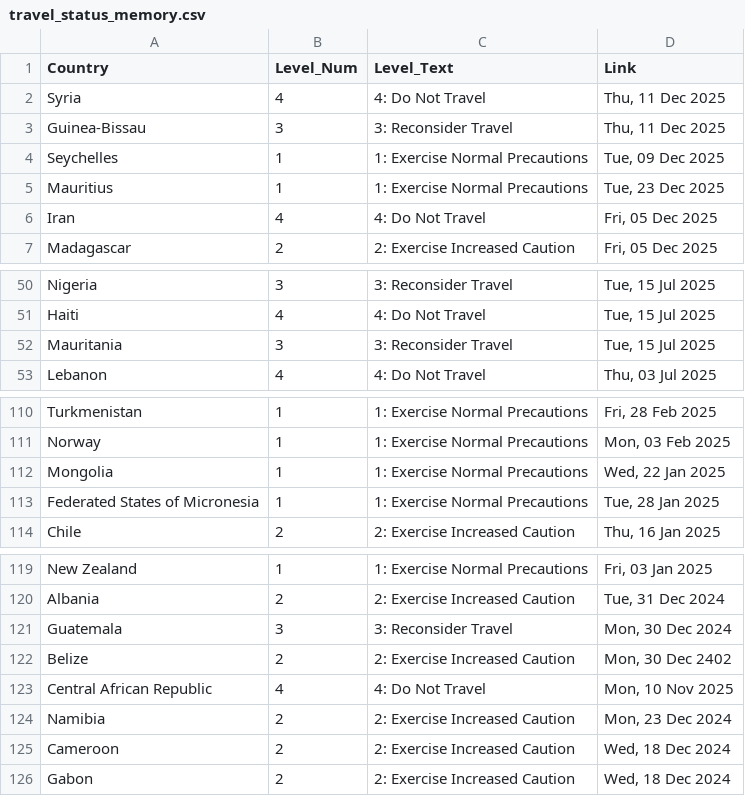
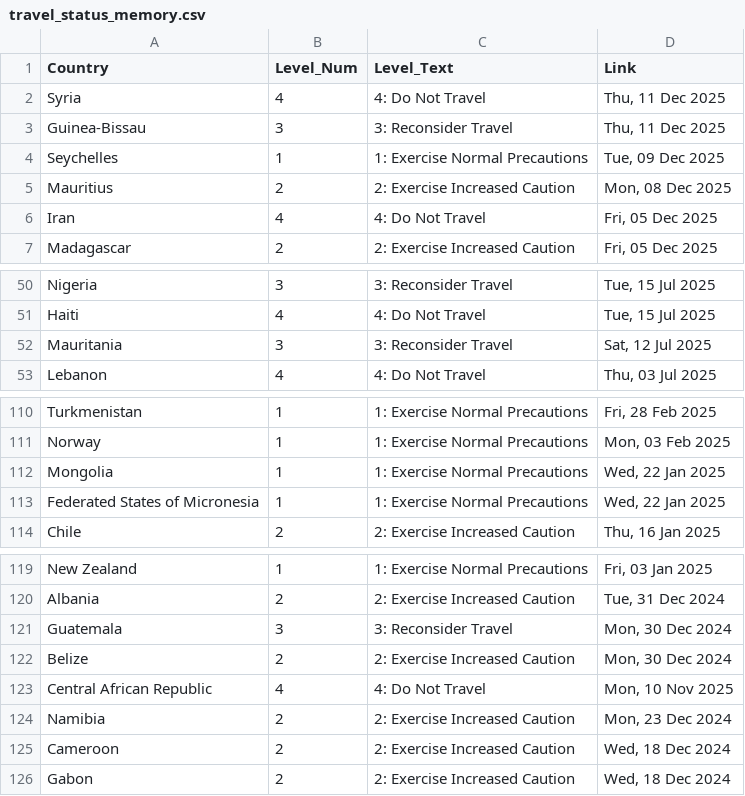
Before and after one commit to hyselee09-stack/ai-consul-bot, a CSV file: travel_status_memory.csv, drawn as a sheet; only a part is shown, gaps mark what is left out.

```diff
--- a/travel_status_memory.csv
+++ b/travel_status_memory.csv
@@ -4,3 +4,3 @@ Guinea-Bissau,3,3: Reconsider Travel,"Thu, 11 Dec 2025"
 Seychelles,1,1: Exercise Normal Precautions,"Tue, 09 Dec 2025"
-Mauritius,1,1: Exercise Normal Precautions,"Tue, 23 Dec 2025"
+Mauritius,2,2: Exercise Increased Caution,"Mon, 08 Dec 2025"
 Iran,4,4: Do Not Travel,"Fri, 05 Dec 2025"
@@ -51,3 +51,3 @@ Nigeria,3,3: Reconsider Travel,"Tue, 15 Jul 2025"
 Haiti,4,4: Do Not Travel,"Tue, 15 Jul 2025"
-Mauritania,3,3: Reconsider Travel,"Tue, 15 Jul 2025"
+Mauritania,3,3: Reconsider Travel,"Sat, 12 Jul 2025"
 Lebanon,4,4: Do Not Travel,"Thu, 03 Jul 2025"
@@ -112,3 +112,3 @@ Norway,1,1: Exercise Normal Precautions,"Mon, 03 Feb 2025"
 Mongolia,1,1: Exercise Normal Precautions,"Wed, 22 Jan 2025"
-Federated States of Micronesia,1,1: Exercise Normal Precautions,"Tue, 28 Jan 2025"
+Federated States of Micronesia,1,1: Exercise Normal Precautions,"Wed, 22 Jan 2025"
 Chile,2,2: Exercise Increased Caution,"Thu, 16 Jan 2025"
@@ -121,3 +121,3 @@ Albania,2,2: Exercise Increased Caution,"Tue, 31 Dec 2024"
 Guatemala,3,3: Reconsider Travel,"Mon, 30 Dec 2024"
-Belize,2,2: Exercise Increased Caution,"Mon, 30 Dec 2402"
+Belize,2,2: Exercise Increased Caution,"Mon, 30 Dec 2024"
 Central African Republic,4,4: Do Not Travel,"Mon, 10 Nov 2025"
```
